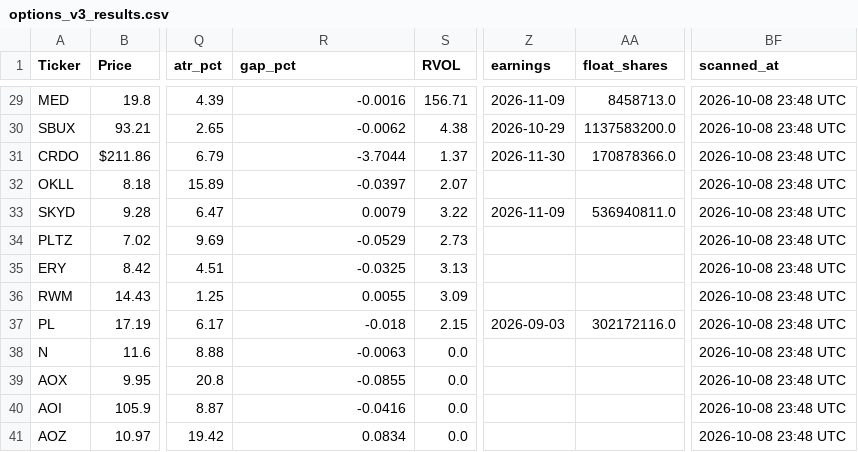
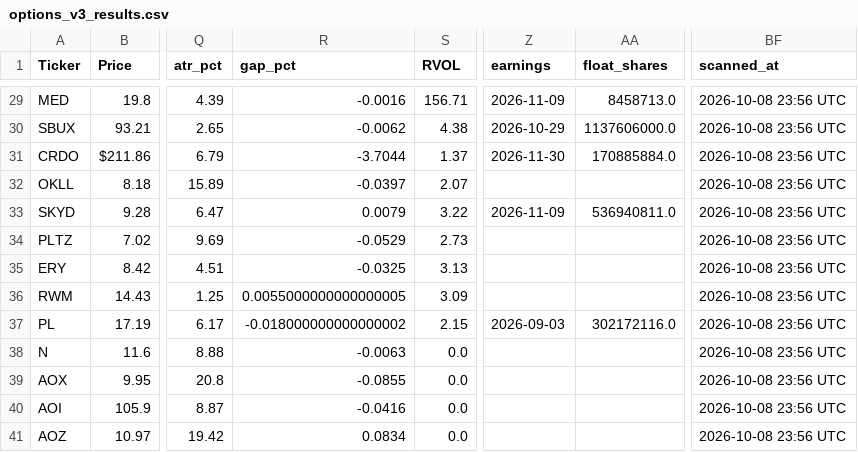
Before and after one commit to nasralsws8-web/screen-option-report, a CSV file: options_v3_results.csv, drawn as a sheet; only a part is shown, gaps mark what is left out; the diff covers the shown part only; the diff names each change by its address in the sheet, - before the commit and + after, or states it on an @@ line.

```diff
--- a/options_v3_results.csv
+++ b/options_v3_results.csv
-BF29:BF41 (scanned_at): 2026-10-08 23:48 UTC
+BF29:BF41 (scanned_at): 2026-10-08 23:56 UTC
-AA30 (float_shares): 1137583200.0
+AA30 (float_shares): 1137606000.0
-AA31 (float_shares): 170878366.0
+AA31 (float_shares): 170885884.0
-R36 (gap_pct): 0.0055
+R36 (gap_pct): 0.0055000000000000005
-R37 (gap_pct): -0.018
+R37 (gap_pct): -0.018000000000000002
```
Also changed, not shown: 42 edited cells elsewhere in this file, options_rejected_log.csv, outcomes.csv.
